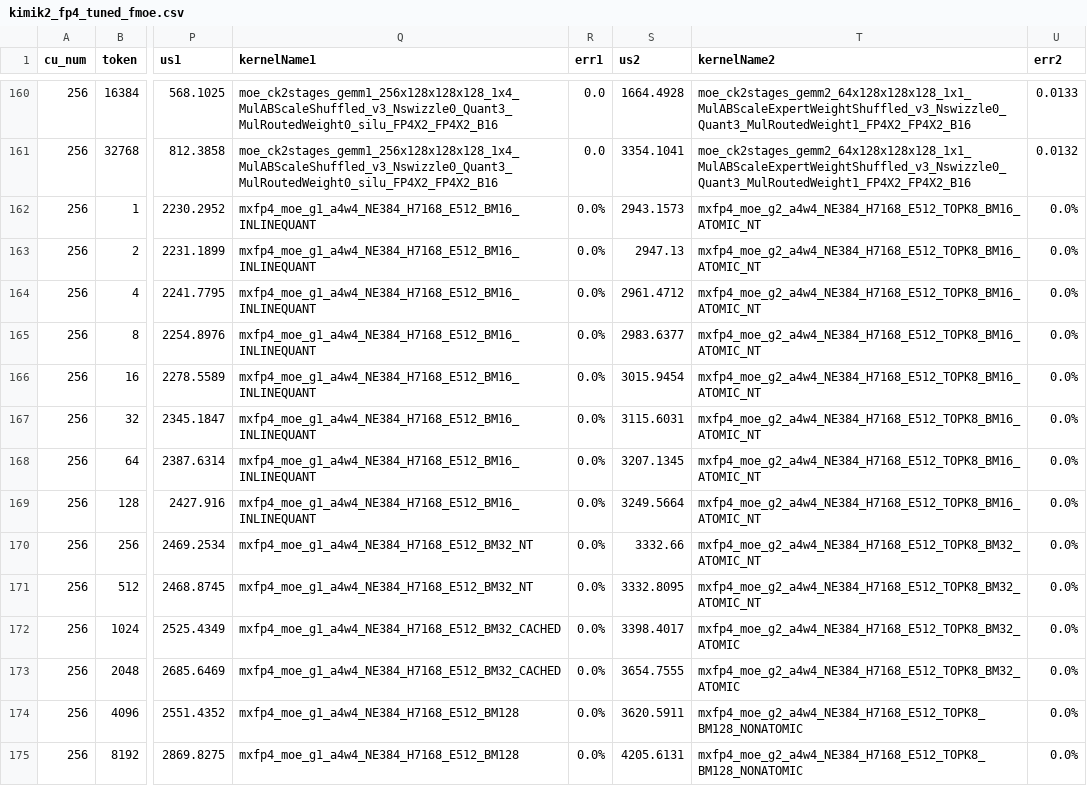
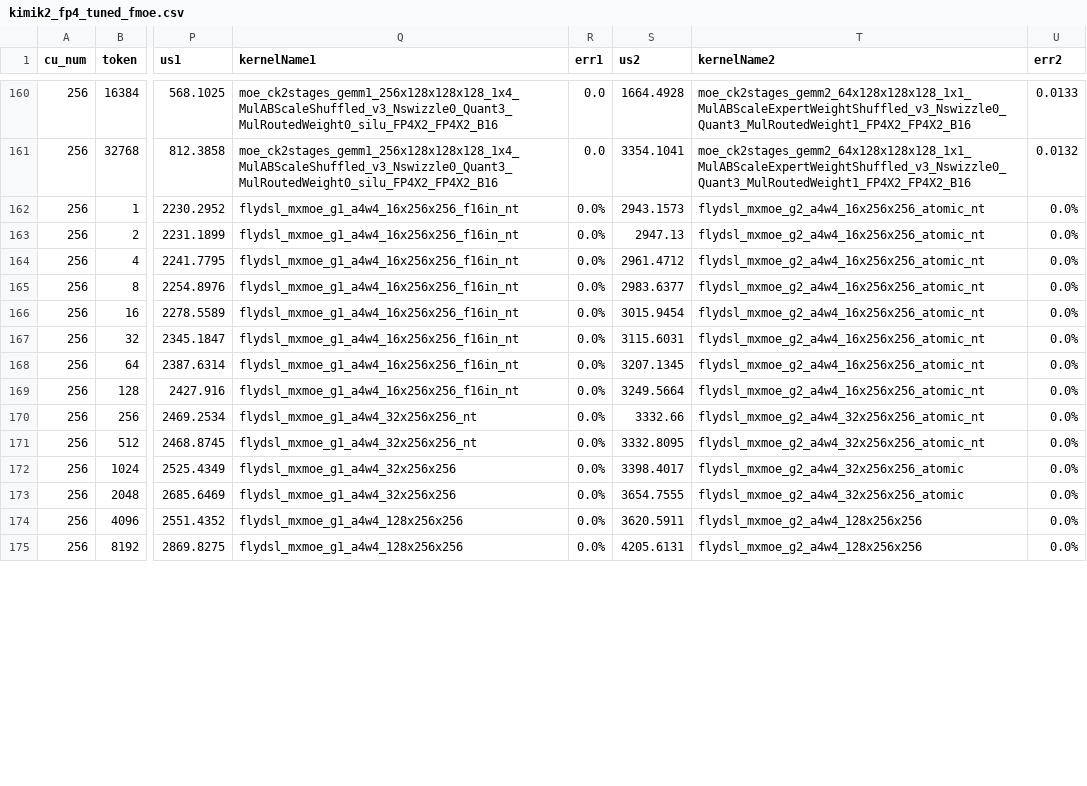
Before and after one commit to RadeonFlow/up-aiter, a CSV file: aiter/configs/model_configs/kimik2_fp4_tuned_fmoe.csv, drawn as a sheet; only a part is shown, gaps mark what is left out; the diff covers the shown part only; the diff names each change by its address in the sheet, - before the commit and + after, or states it on an @@ line.

```diff
--- a/aiter/configs/model_configs/kimik2_fp4_tuned_fmoe.csv
+++ b/aiter/configs/model_configs/kimik2_fp4_tuned_fmoe.csv
-Q162:Q169 (kernelName1): mxfp4_moe_g1_a4w4_NE384_H7168_E512_BM16_INLINEQUANT
+Q162:Q169 (kernelName1): flydsl_mxmoe_g1_a4w4_16x256x256_f16in_nt
-T162:T169 (kernelName2): mxfp4_moe_g2_a4w4_NE384_H7168_E512_TOPK8_BM16_ATOMIC_NT
+T162:T169 (kernelName2): flydsl_mxmoe_g2_a4w4_16x256x256_atomic_nt
-Q170:Q171 (kernelName1): mxfp4_moe_g1_a4w4_NE384_H7168_E512_BM32_NT
+Q170:Q171 (kernelName1): flydsl_mxmoe_g1_a4w4_32x256x256_nt
-T170:T171 (kernelName2): mxfp4_moe_g2_a4w4_NE384_H7168_E512_TOPK8_BM32_ATOMIC_NT
+T170:T171 (kernelName2): flydsl_mxmoe_g2_a4w4_32x256x256_atomic_nt
-Q172:Q173 (kernelName1): mxfp4_moe_g1_a4w4_NE384_H7168_E512_BM32_CACHED
+Q172:Q173 (kernelName1): flydsl_mxmoe_g1_a4w4_32x256x256
-T172:T173 (kernelName2): mxfp4_moe_g2_a4w4_NE384_H7168_E512_TOPK8_BM32_ATOMIC
+T172:T173 (kernelName2): flydsl_mxmoe_g2_a4w4_32x256x256_atomic
-Q174:Q175 (kernelName1): mxfp4_moe_g1_a4w4_NE384_H7168_E512_BM128
+Q174:Q175 (kernelName1): flydsl_mxmoe_g1_a4w4_128x256x256
-T174:T175 (kernelName2): mxfp4_moe_g2_a4w4_NE384_H7168_E512_TOPK8_BM128_NONATOMIC
+T174:T175 (kernelName2): flydsl_mxmoe_g2_a4w4_128x256x256
```
Also changed, not shown: 36 edited cells elsewhere in this file, aiter/configs/model_configs/dsv3_fp4_tuned_fmoe.csv, aiter/configs/model_configs/kimik2_5_fp4_tuned_fmoe.csv, 7 other files.
